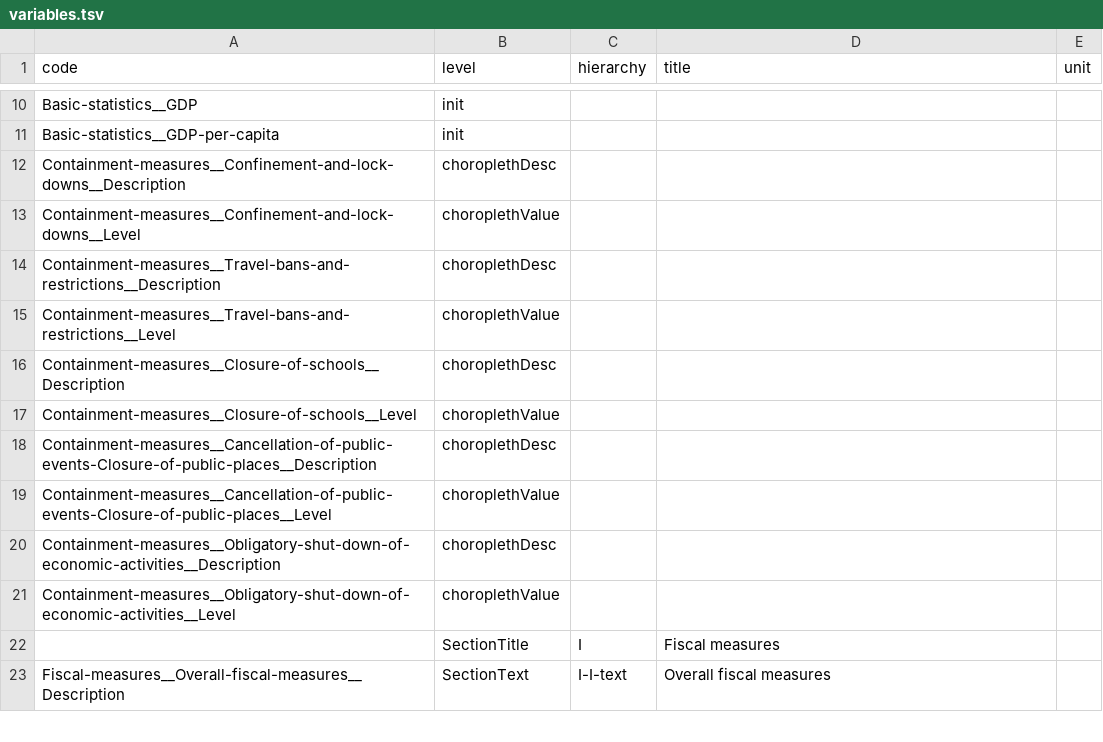
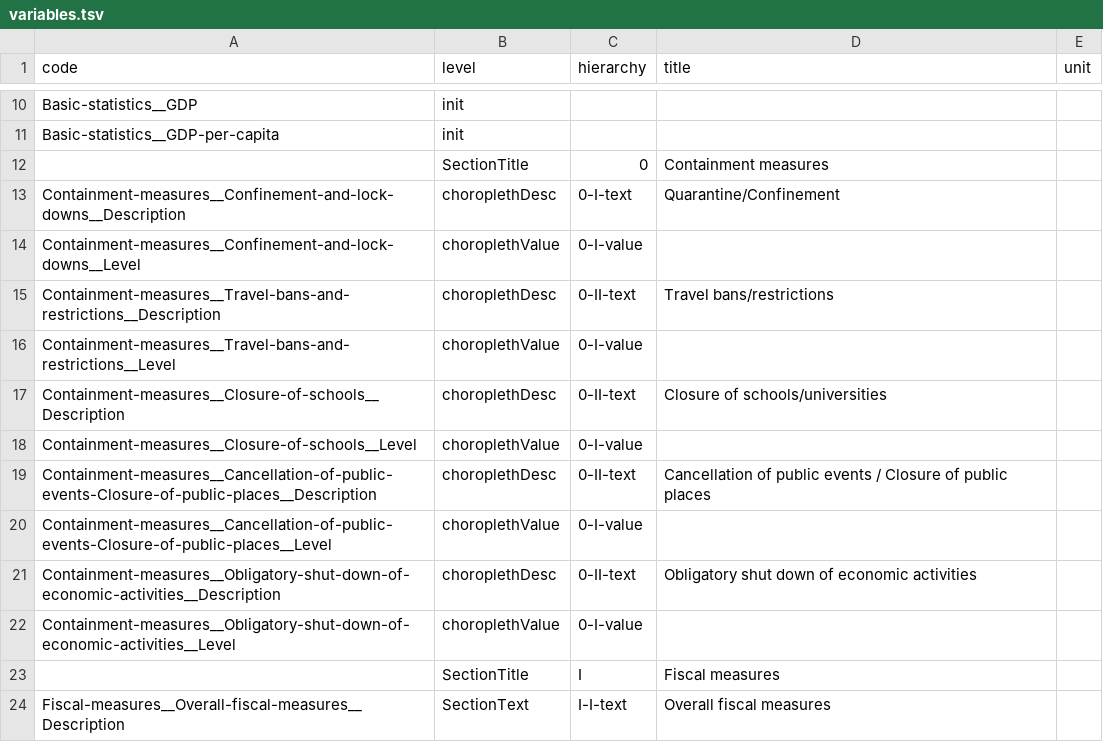
Before and after one commit to gitvfd/OECD-covid-action-map-test, a TSV file: data/variables.tsv, drawn as a sheet; only a part is shown, gaps mark what is left out.

```diff
--- a/data/variables.tsv
+++ b/data/variables.tsv
@@ -11,12 +11,13 @@ Basic-statistics__GDP	init
 Basic-statistics__GDP-per-capita	init			
-Containment-measures__Confinement-and-lock-downs__Description	choroplethDesc			
-Containment-measures__Confinement-and-lock-downs__Level	choroplethValue			
-Containment-measures__Travel-bans-and-restrictions__Description	choroplethDesc			
-Containment-measures__Travel-bans-and-restrictions__Level	choroplethValue			
-Containment-measures__Closure-of-schools__Description	choroplethDesc			
-Containment-measures__Closure-of-schools__Level	choroplethValue			
-Containment-measures__Cancellation-of-public-events-Closure-of-public-places__Description	choroplethDesc			
-Containment-measures__Cancellation-of-public-events-Closure-of-public-places__Level	choroplethValue			
-Containment-measures__Obligatory-shut-down-of-economic-activities__Description	choroplethDesc			
-Containment-measures__Obligatory-shut-down-of-economic-activities__Level	choroplethValue			
+	SectionTitle	0	Containment measures	
+Containment-measures__Confinement-and-lock-downs__Description	choroplethDesc	0-I-text	Quarantine/Confinement	
+Containment-measures__Confinement-and-lock-downs__Level	choroplethValue	0-I-value		
+Containment-measures__Travel-bans-and-restrictions__Description	choroplethDesc	0-II-text	Travel bans/restrictions	
+Containment-measures__Travel-bans-and-restrictions__Level	choroplethValue	0-I-value		
+Containment-measures__Closure-of-schools__Description	choroplethDesc	0-II-text	Closure of schools/universities	
+Containment-measures__Closure-of-schools__Level	choroplethValue	0-I-value		
+Containment-measures__Cancellation-of-public-events-Closure-of-public-places__Description	choroplethDesc	0-II-text	Cancellation of public events / Closure of public places	
+Containment-measures__Cancellation-of-public-events-Closure-of-public-places__Level	choroplethValue	0-I-value		
+Containment-measures__Obligatory-shut-down-of-economic-activities__Description	choroplethDesc	0-II-text	Obligatory shut down of economic activities	
+Containment-measures__Obligatory-shut-down-of-economic-activities__Level	choroplethValue	0-I-value		
 	SectionTitle	I	Fiscal measures	
```
Also changed, not shown: 3 other files.
